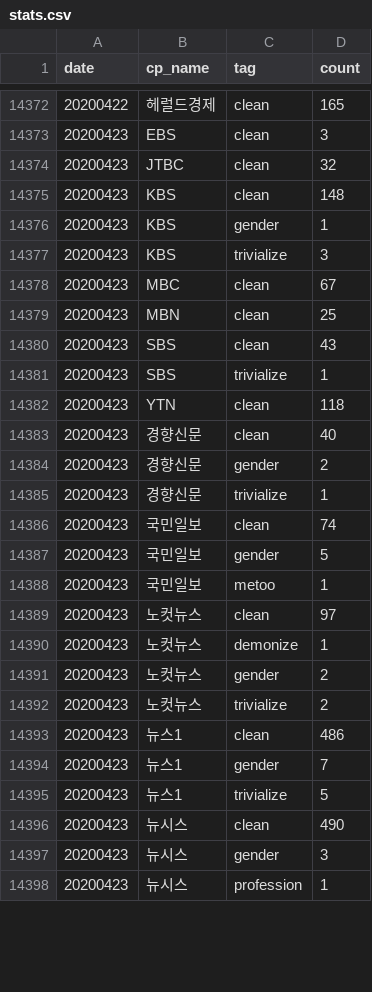
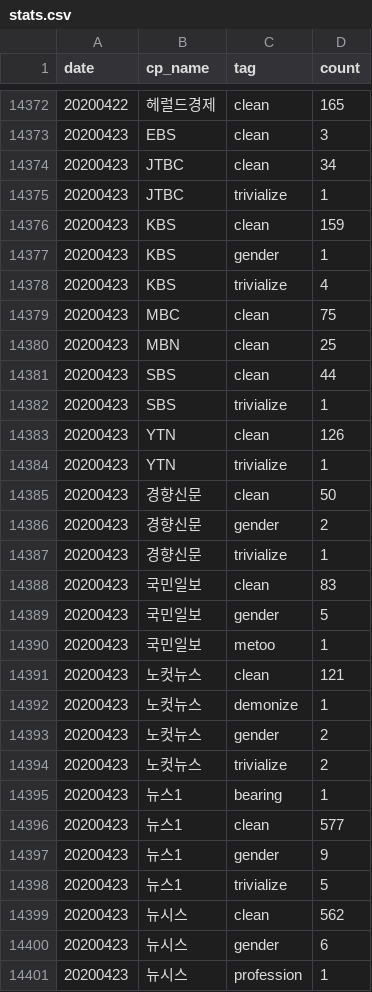
Before and after one commit to newshunter12/done-it-again, a CSV file: _data/stats.csv, drawn as a sheet; only a part is shown, gaps mark what is left out; the diff covers the shown part only.

```diff
--- a/_data/stats.csv
+++ b/_data/stats.csv
@@ -14373,18 +14373,20 @@ date,cp_name,tag,count
 20200423,EBS,clean,3
-20200423,JTBC,clean,32
-20200423,KBS,clean,148
+20200423,JTBC,clean,34
+20200423,JTBC,trivialize,1
+20200423,KBS,clean,159
 20200423,KBS,gender,1
-20200423,KBS,trivialize,3
-20200423,MBC,clean,67
+20200423,KBS,trivialize,4
+20200423,MBC,clean,75
 20200423,MBN,clean,25
-20200423,SBS,clean,43
+20200423,SBS,clean,44
 20200423,SBS,trivialize,1
-20200423,YTN,clean,118
-20200423,경향신문,clean,40
+20200423,YTN,clean,126
+20200423,YTN,trivialize,1
+20200423,경향신문,clean,50
 20200423,경향신문,gender,2
 20200423,경향신문,trivialize,1
-20200423,국민일보,clean,74
+20200423,국민일보,clean,83
 20200423,국민일보,gender,5
 20200423,국민일보,metoo,1
-20200423,노컷뉴스,clean,97
+20200423,노컷뉴스,clean,121
 20200423,노컷뉴스,demonize,1
@@ -14392,7 +14394,8 @@ date,cp_name,tag,count
 20200423,노컷뉴스,trivialize,2
-20200423,뉴스1,clean,486
-20200423,뉴스1,gender,7
+20200423,뉴스1,bearing,1
+20200423,뉴스1,clean,577
+20200423,뉴스1,gender,9
 20200423,뉴스1,trivialize,5
-20200423,뉴시스,clean,490
-20200423,뉴시스,gender,3
+20200423,뉴시스,clean,562
+20200423,뉴시스,gender,6
 20200423,뉴시스,profession,1
```
Also changed, not shown: 5 added rows and 34 edited cells elsewhere in this file, _data/stats_best_cps.csv, _data/stats_daily.csv, 2 other files.
